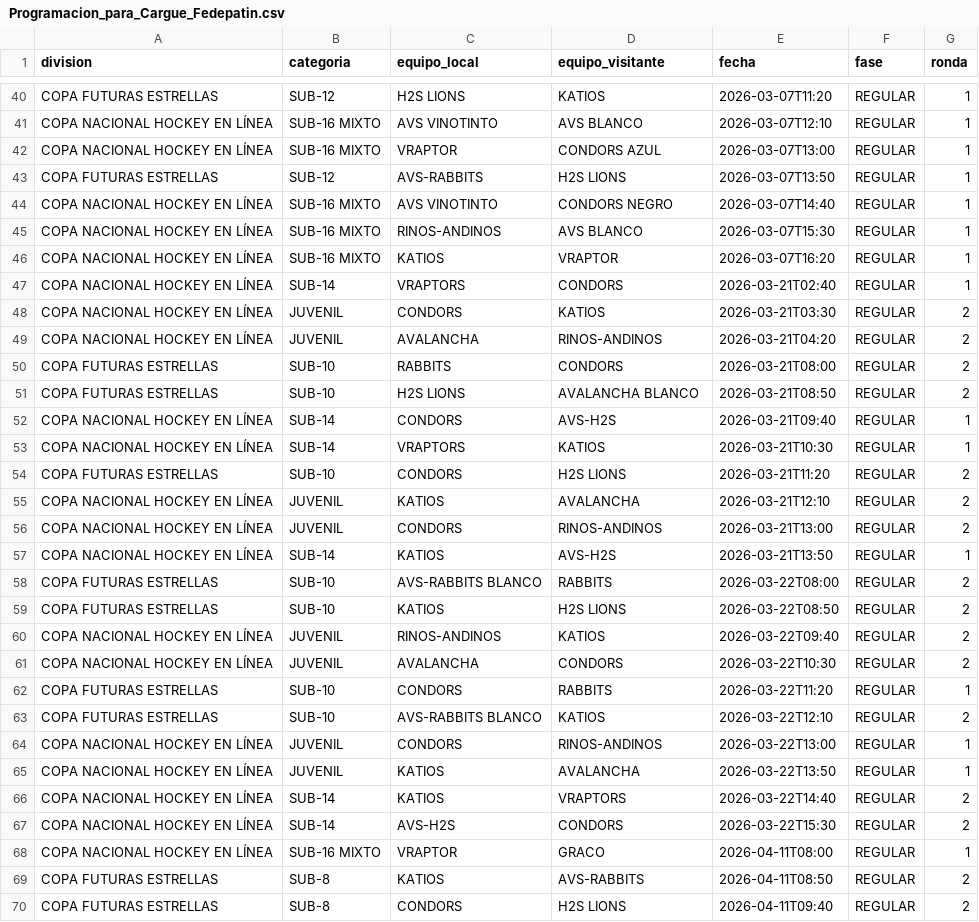
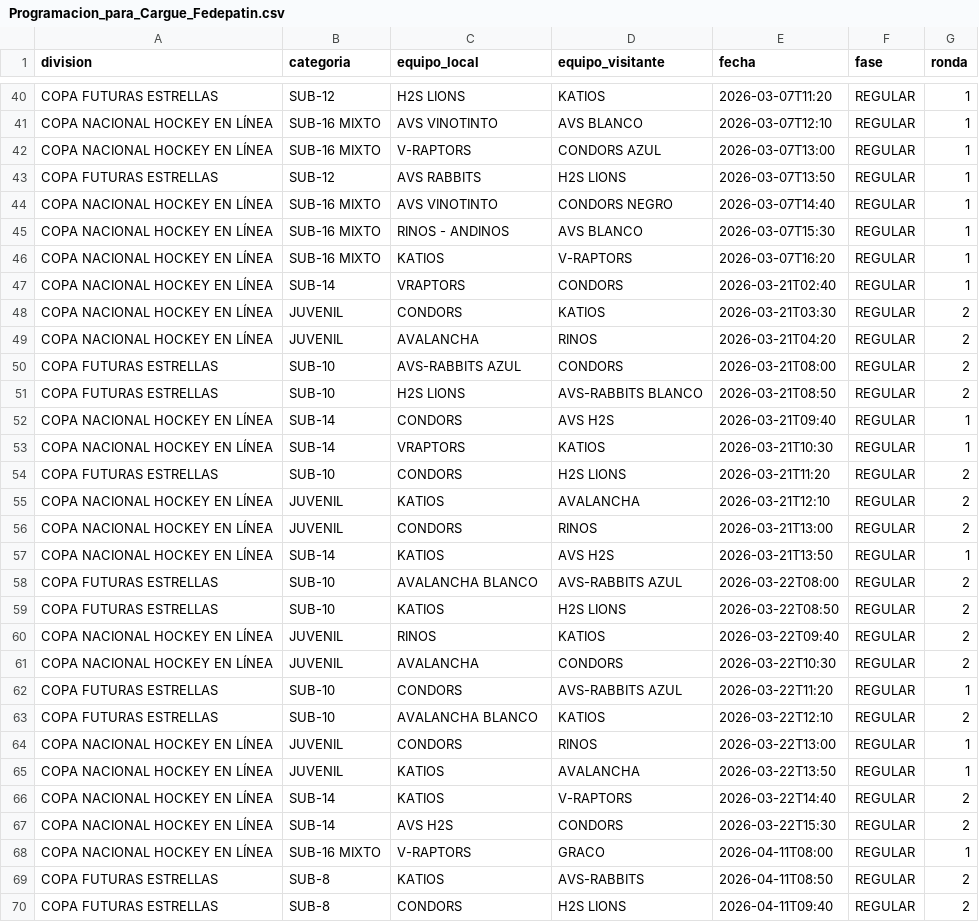
Before and after one commit to cesarrosero68/hockeyenlineafedepatin, a CSV file: public/Programacion_para_Cargue_Fedepatin.csv, drawn as a sheet; only a part is shown, gaps mark what is left out; the diff covers the shown part only.

```diff
--- a/public/Programacion_para_Cargue_Fedepatin.csv
+++ b/public/Programacion_para_Cargue_Fedepatin.csv
@@ -41,13 +41,13 @@ COPA FUTURAS ESTRELLAS,SUB-12,H2S LIONS,KATIOS,2026-03-07T11:20,REGULAR,1
 COPA NACIONAL HOCKEY EN LÍNEA,SUB-16 MIXTO,AVS VINOTINTO,AVS BLANCO,2026-03-07T12:10,REGULAR,1
-COPA NACIONAL HOCKEY EN LÍNEA,SUB-16 MIXTO,VRAPTOR,CONDORS AZUL,2026-03-07T13:00,REGULAR,1
-COPA FUTURAS ESTRELLAS,SUB-12,AVS-RABBITS,H2S LIONS,2026-03-07T13:50,REGULAR,1
+COPA NACIONAL HOCKEY EN LÍNEA,SUB-16 MIXTO,V-RAPTORS,CONDORS AZUL,2026-03-07T13:00,REGULAR,1
+COPA FUTURAS ESTRELLAS,SUB-12,AVS RABBITS,H2S LIONS,2026-03-07T13:50,REGULAR,1
 COPA NACIONAL HOCKEY EN LÍNEA,SUB-16 MIXTO,AVS VINOTINTO,CONDORS NEGRO,2026-03-07T14:40,REGULAR,1
-COPA NACIONAL HOCKEY EN LÍNEA,SUB-16 MIXTO,RINOS-ANDINOS,AVS BLANCO,2026-03-07T15:30,REGULAR,1
-COPA NACIONAL HOCKEY EN LÍNEA,SUB-16 MIXTO,KATIOS,VRAPTOR,2026-03-07T16:20,REGULAR,1
+COPA NACIONAL HOCKEY EN LÍNEA,SUB-16 MIXTO,RINOS - ANDINOS,AVS BLANCO,2026-03-07T15:30,REGULAR,1
+COPA NACIONAL HOCKEY EN LÍNEA,SUB-16 MIXTO,KATIOS,V-RAPTORS,2026-03-07T16:20,REGULAR,1
 COPA NACIONAL HOCKEY EN LÍNEA,SUB-14,VRAPTORS,CONDORS,2026-03-21T02:40,REGULAR,1
 COPA NACIONAL HOCKEY EN LÍNEA,JUVENIL,CONDORS,KATIOS,2026-03-21T03:30,REGULAR,2
-COPA NACIONAL HOCKEY EN LÍNEA,JUVENIL,AVALANCHA,RINOS-ANDINOS,2026-03-21T04:20,REGULAR,2
-COPA FUTURAS ESTRELLAS,SUB-10,RABBITS,CONDORS,2026-03-21T08:00,REGULAR,2
-COPA FUTURAS ESTRELLAS,SUB-10,H2S LIONS,AVALANCHA BLANCO,2026-03-21T08:50,REGULAR,2
-COPA NACIONAL HOCKEY EN LÍNEA,SUB-14,CONDORS,AVS-H2S,2026-03-21T09:40,REGULAR,1
+COPA NACIONAL HOCKEY EN LÍNEA,JUVENIL,AVALANCHA,RINOS,2026-03-21T04:20,REGULAR,2
+COPA FUTURAS ESTRELLAS,SUB-10,AVS-RABBITS AZUL,CONDORS,2026-03-21T08:00,REGULAR,2
+COPA FUTURAS ESTRELLAS,SUB-10,H2S LIONS,AVS-RABBITS BLANCO,2026-03-21T08:50,REGULAR,2
+COPA NACIONAL HOCKEY EN LÍNEA,SUB-14,CONDORS,AVS H2S,2026-03-21T09:40,REGULAR,1
 COPA NACIONAL HOCKEY EN LÍNEA,SUB-14,VRAPTORS,KATIOS,2026-03-21T10:30,REGULAR,1
@@ -55,15 +55,15 @@ COPA FUTURAS ESTRELLAS,SUB-10,CONDORS,H2S LIONS,2026-03-21T11:20,REGULAR,2
 COPA NACIONAL HOCKEY EN LÍNEA,JUVENIL,KATIOS,AVALANCHA,2026-03-21T12:10,REGULAR,2
-COPA NACIONAL HOCKEY EN LÍNEA,JUVENIL,CONDORS,RINOS-ANDINOS,2026-03-21T13:00,REGULAR,2
-COPA NACIONAL HOCKEY EN LÍNEA,SUB-14,KATIOS,AVS-H2S,2026-03-21T13:50,REGULAR,1
-COPA FUTURAS ESTRELLAS,SUB-10,AVS-RABBITS BLANCO,RABBITS,2026-03-22T08:00,REGULAR,2
+COPA NACIONAL HOCKEY EN LÍNEA,JUVENIL,CONDORS,RINOS,2026-03-21T13:00,REGULAR,2
+COPA NACIONAL HOCKEY EN LÍNEA,SUB-14,KATIOS,AVS H2S,2026-03-21T13:50,REGULAR,1
+COPA FUTURAS ESTRELLAS,SUB-10,AVALANCHA BLANCO,AVS-RABBITS AZUL,2026-03-22T08:00,REGULAR,2
 COPA FUTURAS ESTRELLAS,SUB-10,KATIOS,H2S LIONS,2026-03-22T08:50,REGULAR,2
-COPA NACIONAL HOCKEY EN LÍNEA,JUVENIL,RINOS-ANDINOS,KATIOS,2026-03-22T09:40,REGULAR,2
+COPA NACIONAL HOCKEY EN LÍNEA,JUVENIL,RINOS,KATIOS,2026-03-22T09:40,REGULAR,2
 COPA NACIONAL HOCKEY EN LÍNEA,JUVENIL,AVALANCHA,CONDORS,2026-03-22T10:30,REGULAR,2
-COPA FUTURAS ESTRELLAS,SUB-10,CONDORS,RABBITS,2026-03-22T11:20,REGULAR,1
-COPA FUTURAS ESTRELLAS,SUB-10,AVS-RABBITS BLANCO,KATIOS,2026-03-22T12:10,REGULAR,2
-COPA NACIONAL HOCKEY EN LÍNEA,JUVENIL,CONDORS,RINOS-ANDINOS,2026-03-22T13:00,REGULAR,1
+COPA FUTURAS ESTRELLAS,SUB-10,CONDORS,AVS-RABBITS AZUL,2026-03-22T11:20,REGULAR,1
+COPA FUTURAS ESTRELLAS,SUB-10,AVALANCHA BLANCO,KATIOS,2026-03-22T12:10,REGULAR,2
+COPA NACIONAL HOCKEY EN LÍNEA,JUVENIL,CONDORS,RINOS,2026-03-22T13:00,REGULAR,1
 COPA NACIONAL HOCKEY EN LÍNEA,JUVENIL,KATIOS,AVALANCHA,2026-03-22T13:50,REGULAR,1
-COPA NACIONAL HOCKEY EN LÍNEA,SUB-14,KATIOS,VRAPTORS,2026-03-22T14:40,REGULAR,2
-COPA NACIONAL HOCKEY EN LÍNEA,SUB-14,AVS-H2S,CONDORS,2026-03-22T15:30,REGULAR,2
-COPA NACIONAL HOCKEY EN LÍNEA,SUB-16 MIXTO,VRAPTOR,GRACO,2026-04-11T08:00,REGULAR,1
+COPA NACIONAL HOCKEY EN LÍNEA,SUB-14,KATIOS,V-RAPTORS,2026-03-22T14:40,REGULAR,2
+COPA NACIONAL HOCKEY EN LÍNEA,SUB-14,AVS H2S,CONDORS,2026-03-22T15:30,REGULAR,2
+COPA NACIONAL HOCKEY EN LÍNEA,SUB-16 MIXTO,V-RAPTORS,GRACO,2026-04-11T08:00,REGULAR,1
 COPA FUTURAS ESTRELLAS,SUB-8,KATIOS,AVS-RABBITS,2026-04-11T08:50,REGULAR,2
```
Also changed, not shown: 45 edited cells elsewhere in this file.
